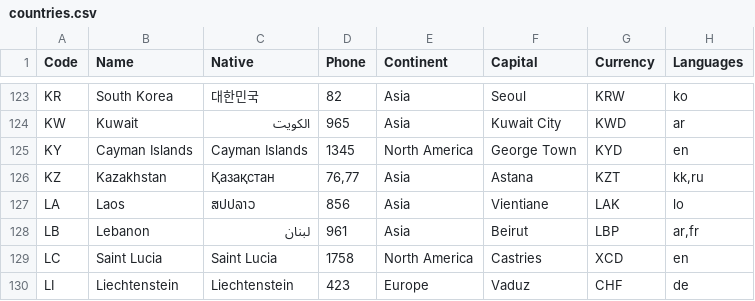
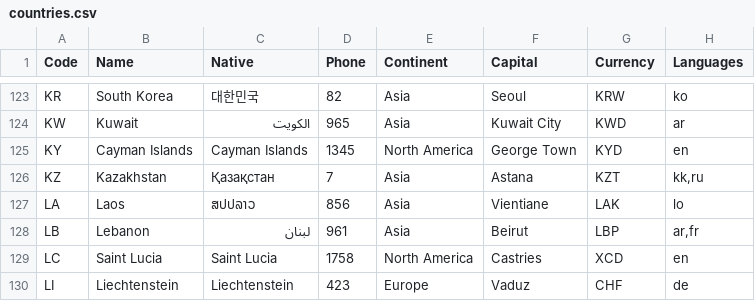
Before and after one commit to annexare/Countries, a CSV file: dist/countries.csv, drawn as a sheet; only a part is shown, gaps mark what is left out.

Commit message:
Update data & types (new `partOf`, `userAssigned` params) (#135)
* Bump modules

* Update types and data for cases like #36 and #132

* Update comments in types.ts

* Update phone code for Kazakhstan to just `7` #134

* Case insensitive search in getCountryCode function #131

* Rebuild dist data

```diff
--- a/dist/countries.csv
+++ b/dist/countries.csv
@@ -125,3 +125,3 @@
 "KY","Cayman Islands","Cayman Islands","1345","North America","George Town","KYD","en"
-"KZ","Kazakhstan","Қазақстан","76,77","Asia","Astana","KZT","kk,ru"
+"KZ","Kazakhstan","Қазақстан","7","Asia","Astana","KZT","kk,ru"
 "LA","Laos","ສປປລາວ","856","Asia","Vientiane","LAK","lo"
```
Also changed, not shown: 15 other files.
